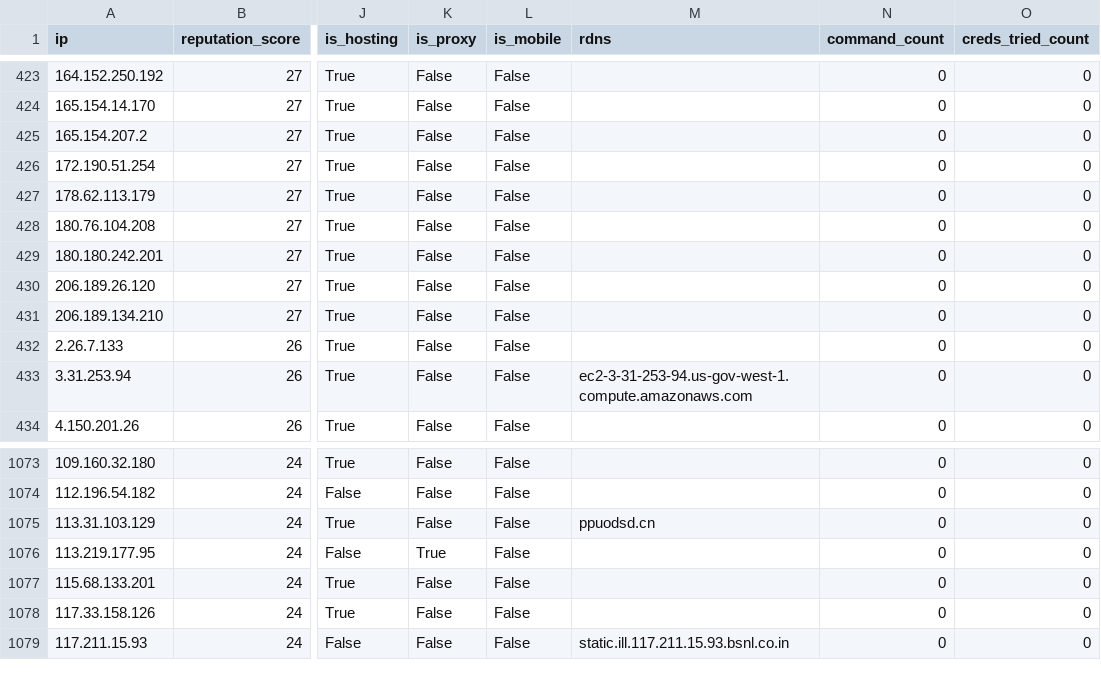
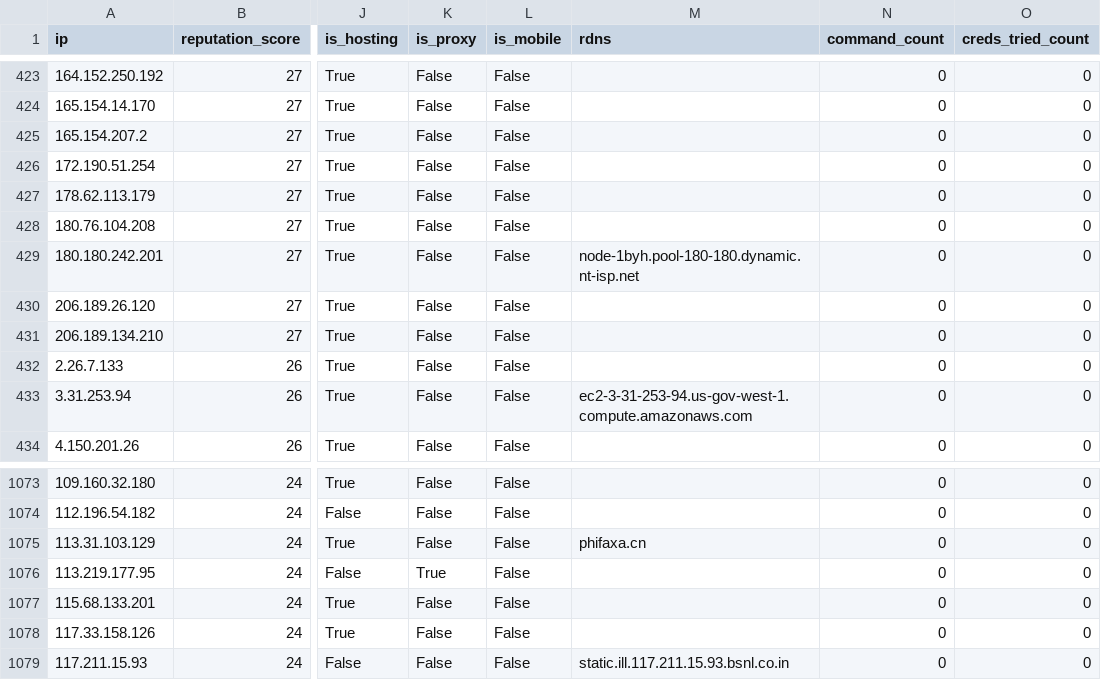
Before and after one commit to AndrewGoloida/threat-ledger, a CSV file: reputation.csv, drawn as a sheet; only a part is shown, gaps mark what is left out; the diff names each change by its address in the sheet, - before the commit and + after, or states it on an @@ line.

```diff
--- a/reputation.csv
+++ b/reputation.csv
-M429 (rdns): (empty)
+M429 (rdns): node-1byh.pool-180-180.dynamic.nt-isp.net
-M1075 (rdns): ppuodsd.cn
+M1075 (rdns): phifaxa.cn
```
Also changed, not shown: 2 other files.
